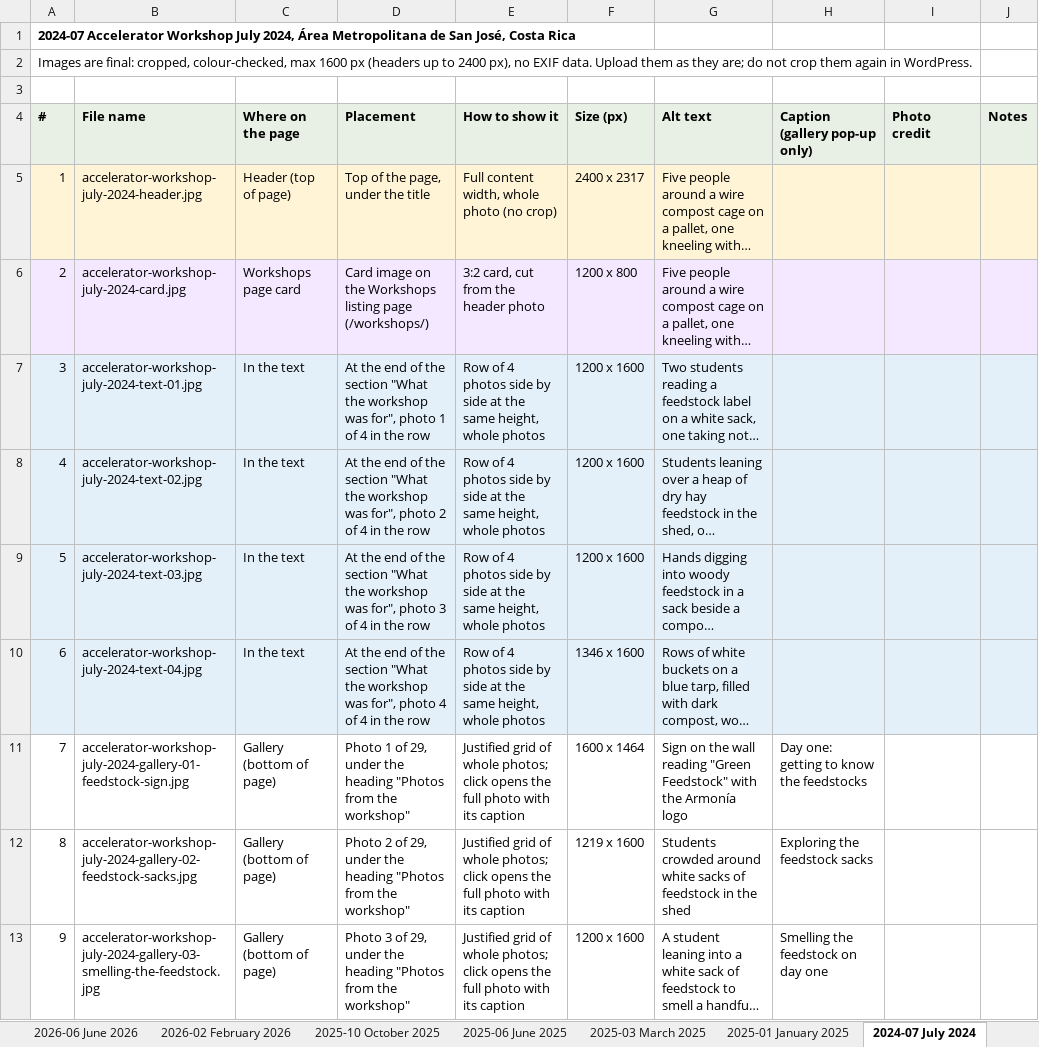
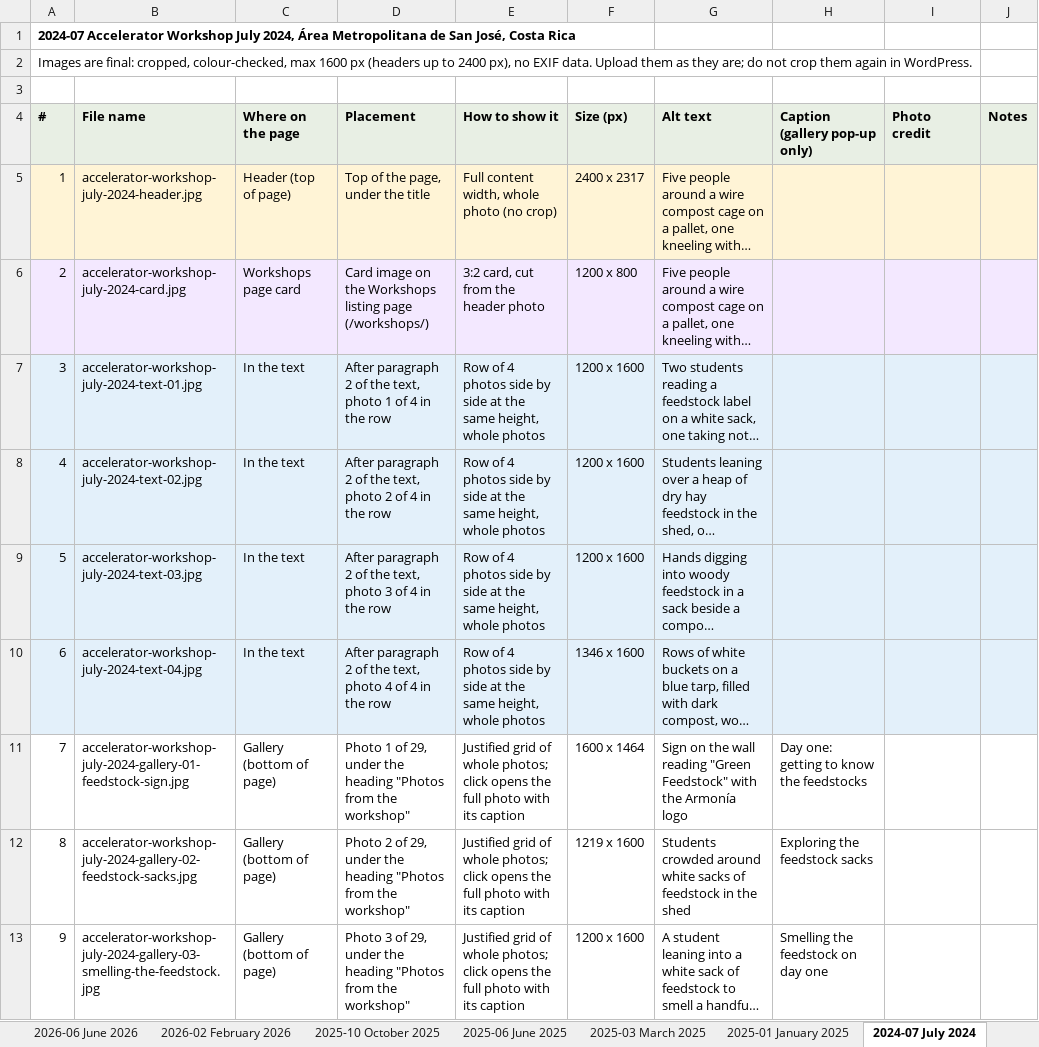
Before and after one commit to linneamoritznyc/final-SFWsite-Linnea, an Excel workbook: exports/workshop-images/workshop-images-for-wordpress-all-workshops.xlsx, sheet 2024-07 July 2024, drawn as a sheet; only a part is shown; long unchanged cells end in …; values as stored, in another font and other column widths than the file's, no borders; the diff names each change by its address in the sheet, - before the commit and + after, or states it on an @@ line.

```diff
--- a/exports/workshop-images/workshop-images-for-wordpress-all-workshops.xlsx (sheet 2024-07 July 2024)
+++ b/exports/workshop-images/workshop-images-for-wordpress-all-workshops.xlsx (sheet 2024-07 July 2024)
-D7 (Placement): At the end of the section "What the workshop was for", photo 1…
+D7 (Placement): After paragraph 2 of the text, photo 1…
-D8 (Placement): At the end of the section "What the workshop was for", photo 2…
+D8 (Placement): After paragraph 2 of the text, photo 2…
-D9 (Placement): At the end of the section "What the workshop was for", photo 3…
+D9 (Placement): After paragraph 2 of the text, photo 3…
-D10 (Placement): At the end of the section "What the workshop was for", photo 4…
+D10 (Placement): After paragraph 2 of the text, photo 4…
```
Also changed, not shown: sheet 2025-06 June 2025, sheet 2025-03 March 2025, sheet 2023-08 August 2023, sheet 2026-02 February 2026, sheet 2024-02 ERW February 2024, sheet Overview, 2 more sheets, 30 other files.
